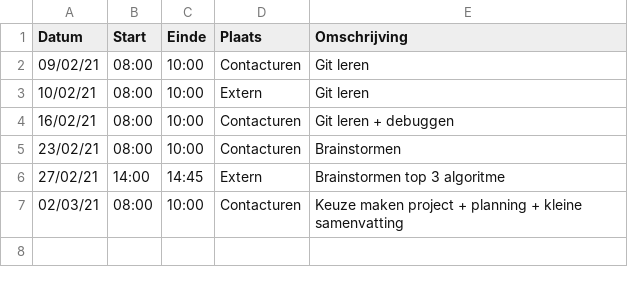
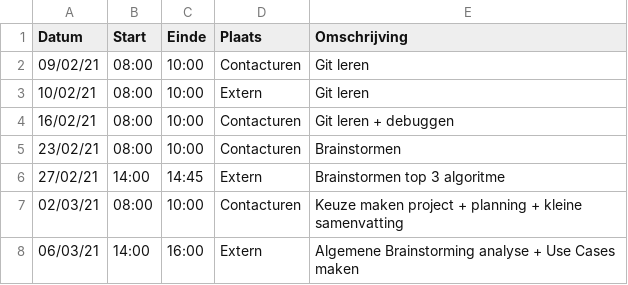
Before and after one commit to rtalwar2/WELCOME-TO-THE-MATRIX, a CSV file: logboeken/ClemensOthello.csv, drawn as a sheet; the diff names each change by its address in the sheet, - before the commit and + after, or states it on an @@ line.

Commit message:
Update ClemensOthello.csv

```diff
--- a/logboeken/ClemensOthello.csv
+++ b/logboeken/ClemensOthello.csv
+row 8: 06/03/21 | 14:00 | 16:00 | Extern | Algemene Brainstorming analyse + Use Cases maken
```
